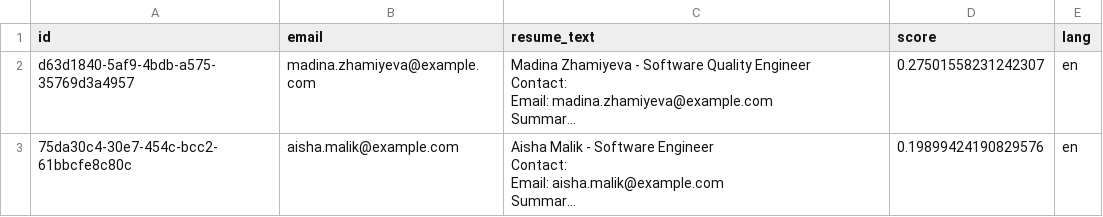
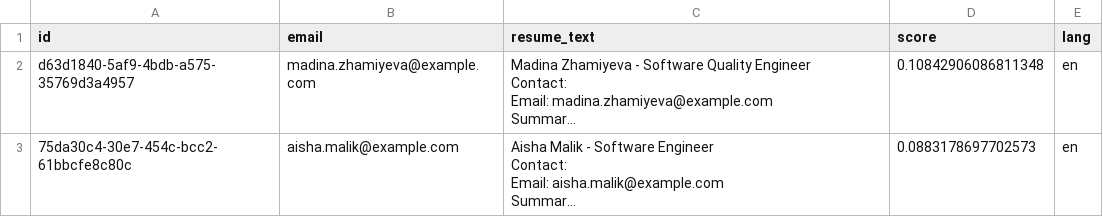
Before and after one commit to silvermete0r/OpenHire_app_freedom_hackathon, a CSV file: data/top_k_ranked_resumes.csv, drawn as a sheet; only a part is shown; long unchanged cells end in …; the diff covers the shown part only; the diff names each change by its address in the sheet, - before the commit and + after, or states it on an @@ line.

```diff
--- a/data/top_k_ranked_resumes.csv
+++ b/data/top_k_ranked_resumes.csv
-D2 (score): 0.27501558231242307
+D2 (score): 0.10842906086811348
-D3 (score): 0.19899424190829576
+D3 (score): 0.0883178697702573
```
Also changed, not shown: 1 added row, 1 removed row and 2 edited cells elsewhere in this file, 4 other files.
